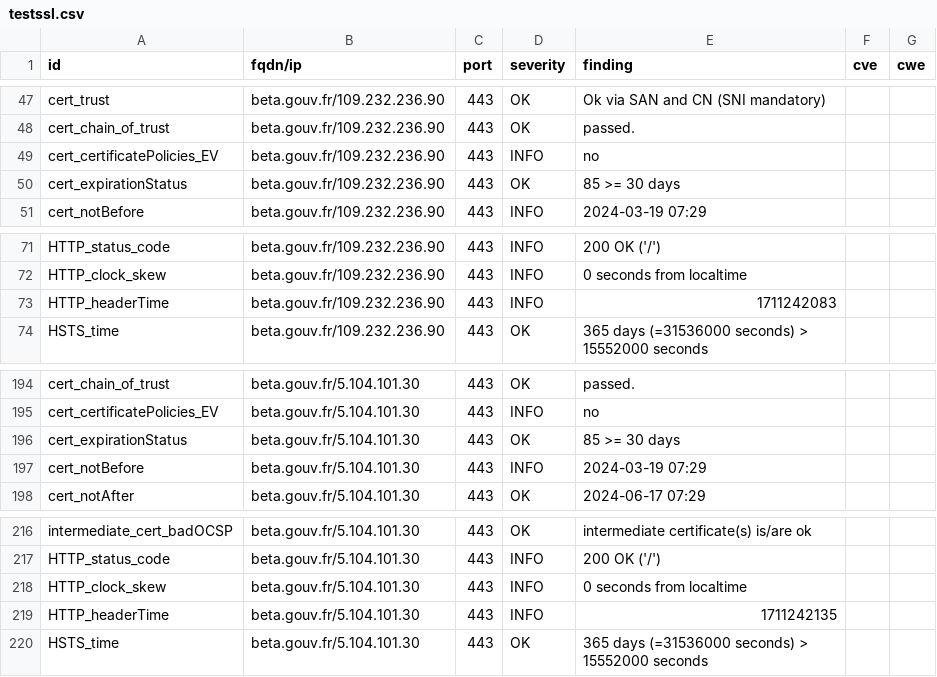
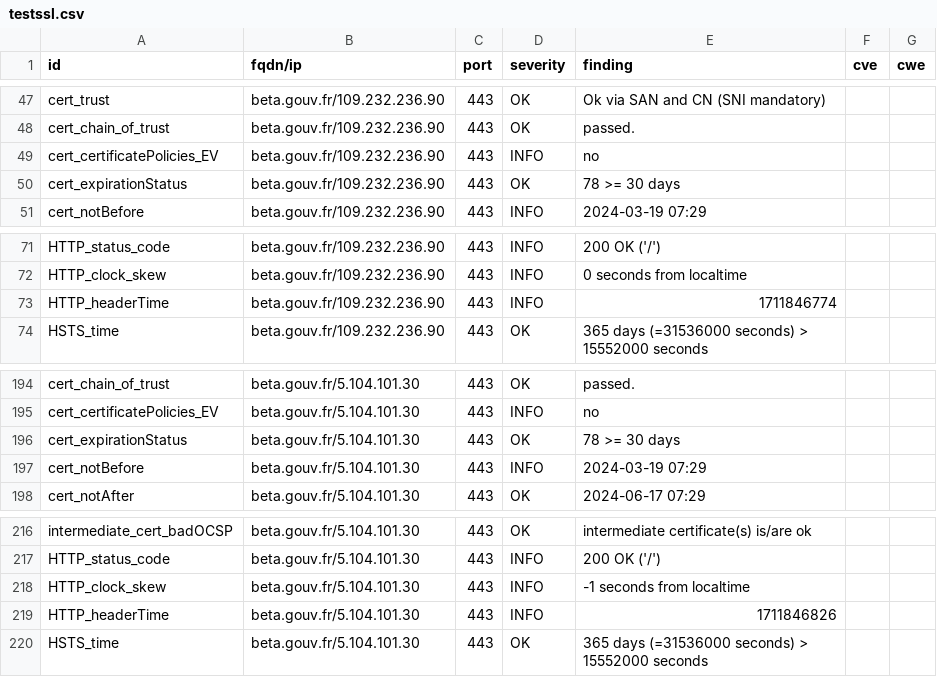
Before and after one commit to villesinternet/dashlord-collectivites, a CSV file: results/aHR0cHM6Ly9iZXRhLmdvdXYuZnI=/testssl.csv, drawn as a sheet; only a part is shown, gaps mark what is left out.

```diff
--- a/results/aHR0cHM6Ly9iZXRhLmdvdXYuZnI=/testssl.csv
+++ b/results/aHR0cHM6Ly9iZXRhLmdvdXYuZnI=/testssl.csv
@@ -49,3 +49,3 @@
 "cert_certificatePolicies_EV","beta.gouv.fr/109.232.236.90","443","INFO","no","",""
-"cert_expirationStatus","beta.gouv.fr/109.232.236.90","443","OK","85 >= 30 days","",""
+"cert_expirationStatus","beta.gouv.fr/109.232.236.90","443","OK","78 >= 30 days","",""
 "cert_notBefore","beta.gouv.fr/109.232.236.90","443","INFO","2024-03-19 07:29","",""
@@ -72,3 +72,3 @@
 "HTTP_clock_skew","beta.gouv.fr/109.232.236.90","443","INFO","0 seconds from localtime","",""
-"HTTP_headerTime","beta.gouv.fr/109.232.236.90","443","INFO","1711242083","",""
+"HTTP_headerTime","beta.gouv.fr/109.232.236.90","443","INFO","1711846774","",""
 "HSTS_time","beta.gouv.fr/109.232.236.90","443","OK","365 days (=31536000 seconds) > 15552000 seconds","",""
@@ -195,3 +195,3 @@
 "cert_certificatePolicies_EV","beta.gouv.fr/5.104.101.30","443","INFO","no","",""
-"cert_expirationStatus","beta.gouv.fr/5.104.101.30","443","OK","85 >= 30 days","",""
+"cert_expirationStatus","beta.gouv.fr/5.104.101.30","443","OK","78 >= 30 days","",""
 "cert_notBefore","beta.gouv.fr/5.104.101.30","443","INFO","2024-03-19 07:29","",""
@@ -217,4 +217,4 @@
 "HTTP_status_code","beta.gouv.fr/5.104.101.30","443","INFO","200 OK ('/')","",""
-"HTTP_clock_skew","beta.gouv.fr/5.104.101.30","443","INFO","0 seconds from localtime","",""
-"HTTP_headerTime","beta.gouv.fr/5.104.101.30","443","INFO","1711242135","",""
+"HTTP_clock_skew","beta.gouv.fr/5.104.101.30","443","INFO","-1 seconds from localtime","",""
+"HTTP_headerTime","beta.gouv.fr/5.104.101.30","443","INFO","1711846826","",""
 "HSTS_time","beta.gouv.fr/5.104.101.30","443","OK","365 days (=31536000 seconds) > 15552000 seconds","",""
```
Also changed, not shown: 14 other files.
